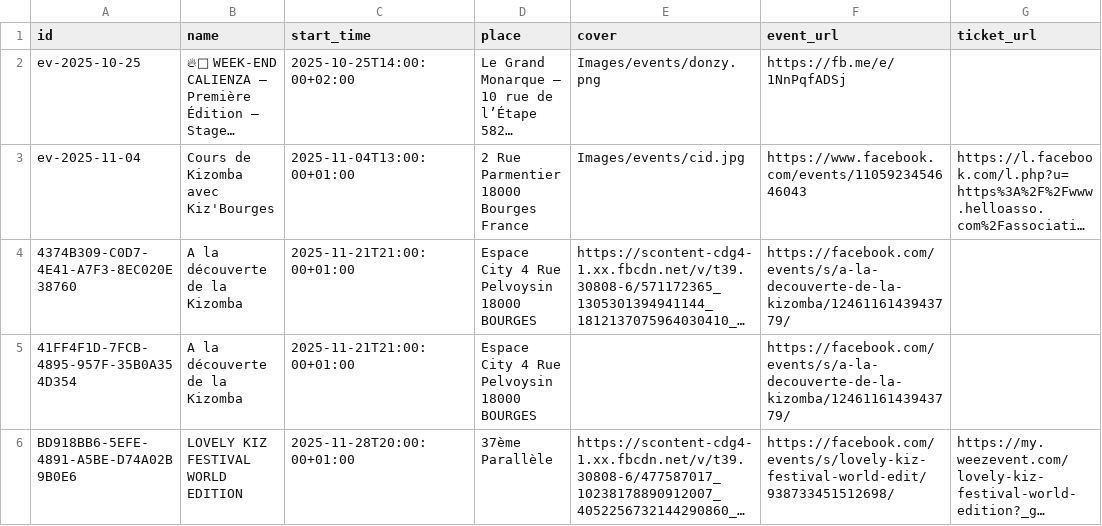
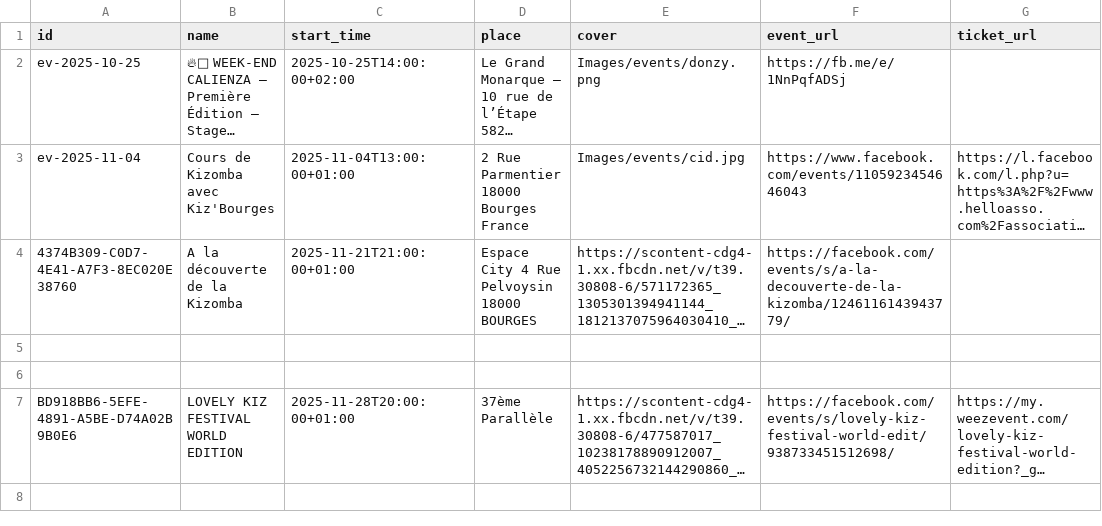
Before and after one commit to Kivo0/Kizbourges, a CSV file: kizbourges_events_template1.csv, drawn as a sheet; long unchanged cells end in …; the diff names each change by its address in the sheet, - before the commit and + after, or states it on an @@ line.

Commit message:
Update kizbourges_events_template1.csv

```diff
--- a/kizbourges_events_template1.csv
+++ b/kizbourges_events_template1.csv
-row 5: 41FF4F1D-7FCB-4895-957F-35B0A354D354 | A la découverte de la Kizomba | 2025-11-21T21:00:00+01:00 | Espace City 4 Rue Pelvoysin 18000 BOURGES |  | https://facebook.com/events/s/a-la-decouverte-de-la-kizomba/1246116143943779/
+row 5: (empty)
+row 6: (empty)
```
